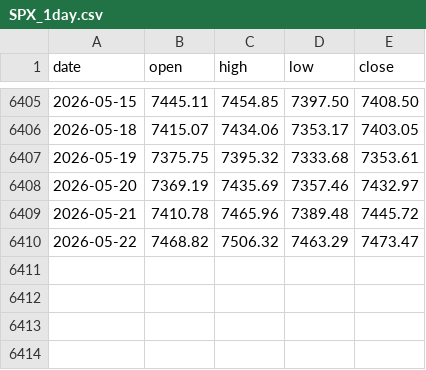
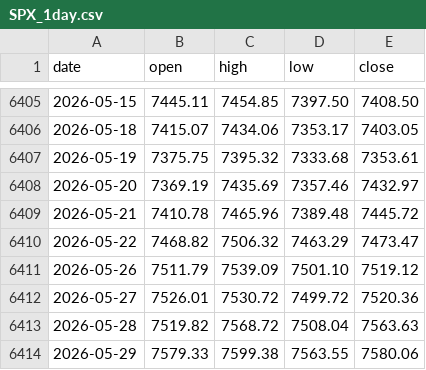
Before and after one commit to augustang/spx-dash, a CSV file: data/SPX_1day.csv, drawn as a sheet; only a part is shown, gaps mark what is left out.

```diff
--- a/data/SPX_1day.csv
+++ b/data/SPX_1day.csv
@@ -6410 +6410,5 @@ date,open,high,low,close
 2026-05-22,7468.82,7506.32,7463.29,7473.47
+2026-05-26,7511.79,7539.09,7501.10,7519.12
+2026-05-27,7526.01,7530.72,7499.72,7520.36
+2026-05-28,7519.82,7568.72,7508.04,7563.63
+2026-05-29,7579.33,7599.38,7563.55,7580.06
```
Also changed, not shown: 1 other file.
